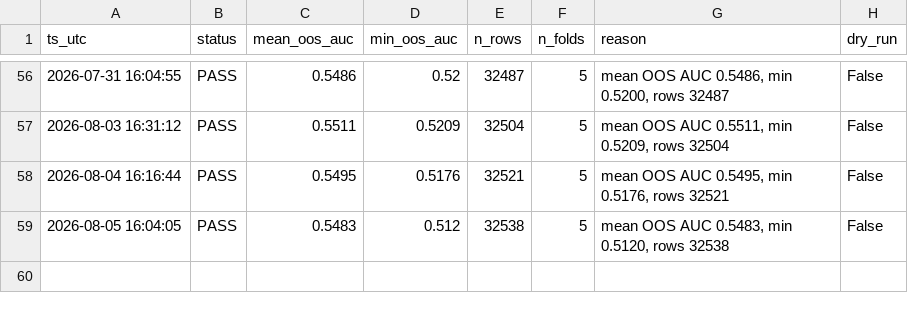
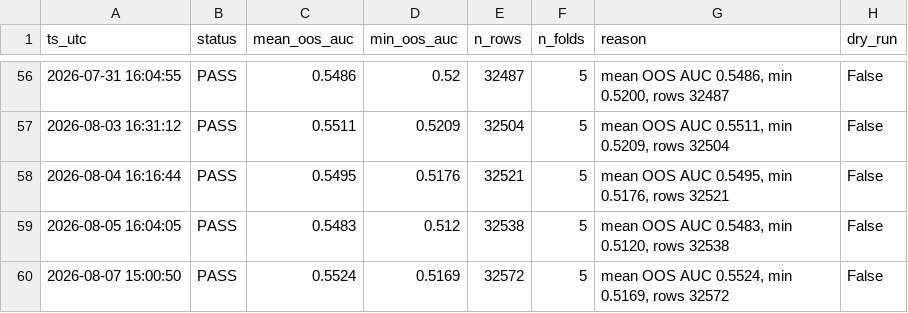
Before and after one commit to wansoo88/recostock, a CSV file: data/logs/retrain_history.csv, drawn as a sheet; only a part is shown, gaps mark what is left out.

```diff
--- a/data/logs/retrain_history.csv
+++ b/data/logs/retrain_history.csv
@@ -59 +59,2 @@ ts_utc,status,mean_oos_auc,min_oos_auc,n_rows,n_folds,reason,dry_run
 2026-08-05 16:04:05,PASS,0.5483,0.512,32538,5,"mean OOS AUC 0.5483, min 0.5120, rows 32538",False
+2026-08-07 15:00:50,PASS,0.5524,0.5169,32572,5,"mean OOS AUC 0.5524, min 0.5169, rows 32572",False
```
Also changed, not shown: models/weights/lgbm_phase3_v3_uniform_importance.csv, 1 other file.
